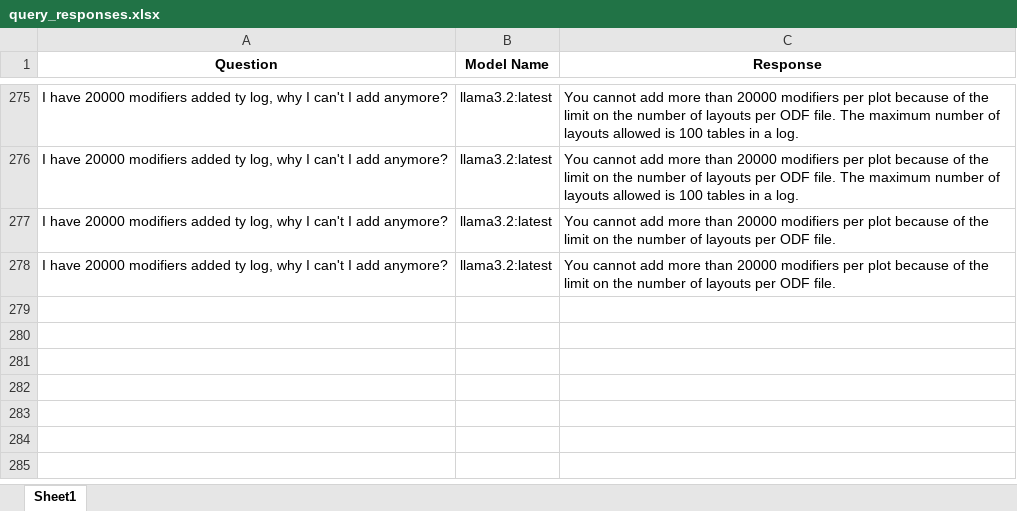
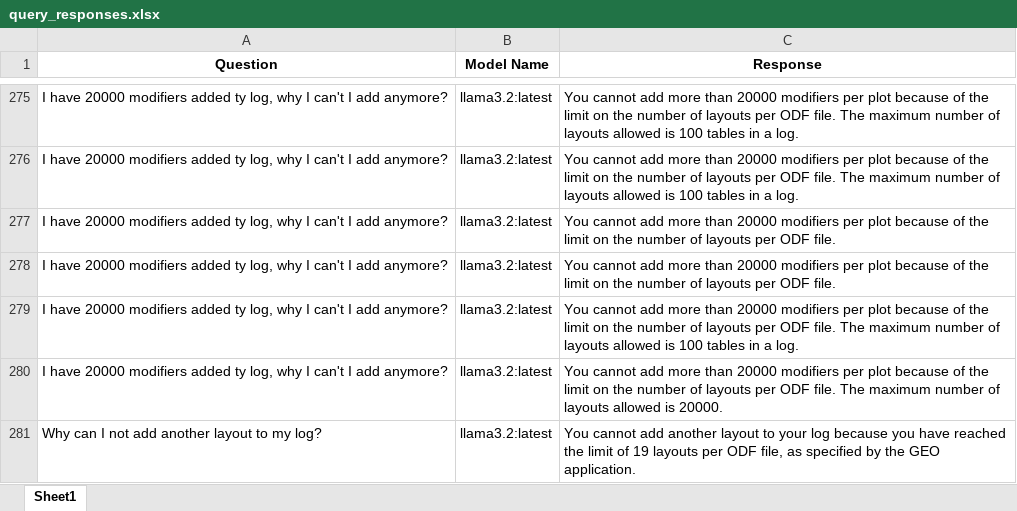
Before and after one commit to hlin-0420/GEO-bot-prototype, an Excel workbook: Data/query_responses.xlsx, sheet Sheet1, drawn as a sheet; only a part is shown, gaps mark what is left out; values as stored, in another font and other column widths than the file's, no borders; the diff names each change by its address in the sheet, - before the commit and + after, or states it on an @@ line.

Commit message:
Model Optimisation -1 17 03 25

```diff
--- a/Data/query_responses.xlsx (sheet Sheet1)
+++ b/Data/query_responses.xlsx (sheet Sheet1)
+row 279: I have 20000 modifiers added ty log, why I can't I add anymore? | llama3.2:latest | You cannot add more than 20000 modifiers per plot because of the limit on the number of layouts per ODF file. The maximum number of layouts allowed is 100 tables in a log.
+row 280: I have 20000 modifiers added ty log, why I can't I add anymore? | llama3.2:latest | You cannot add more than 20000 modifiers per plot because of the limit on the number of layouts per ODF file. The maximum number of layouts allowed is 20000.
+row 281: Why can I not add another layout to my log? | llama3.2:latest | You cannot add another layout to your log because you have reached the limit of 19 layouts per ODF file, as specified by the GEO application.
```
Also changed, not shown: 5 other files.
